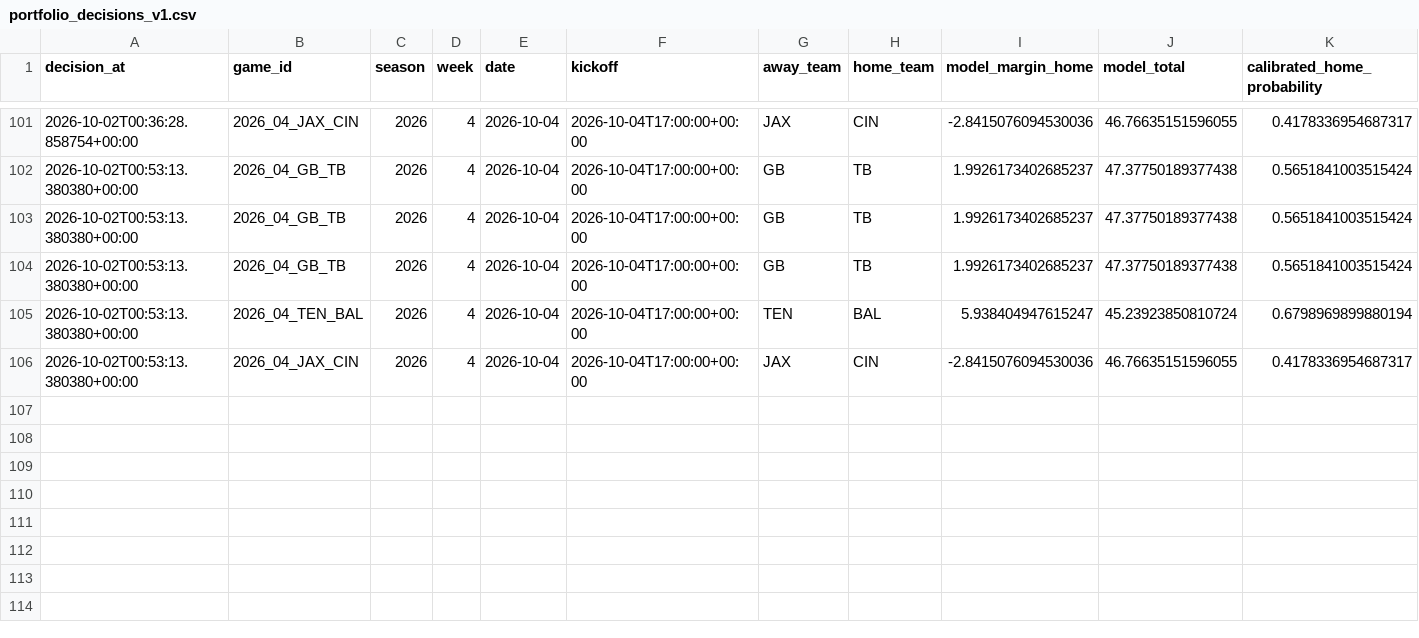
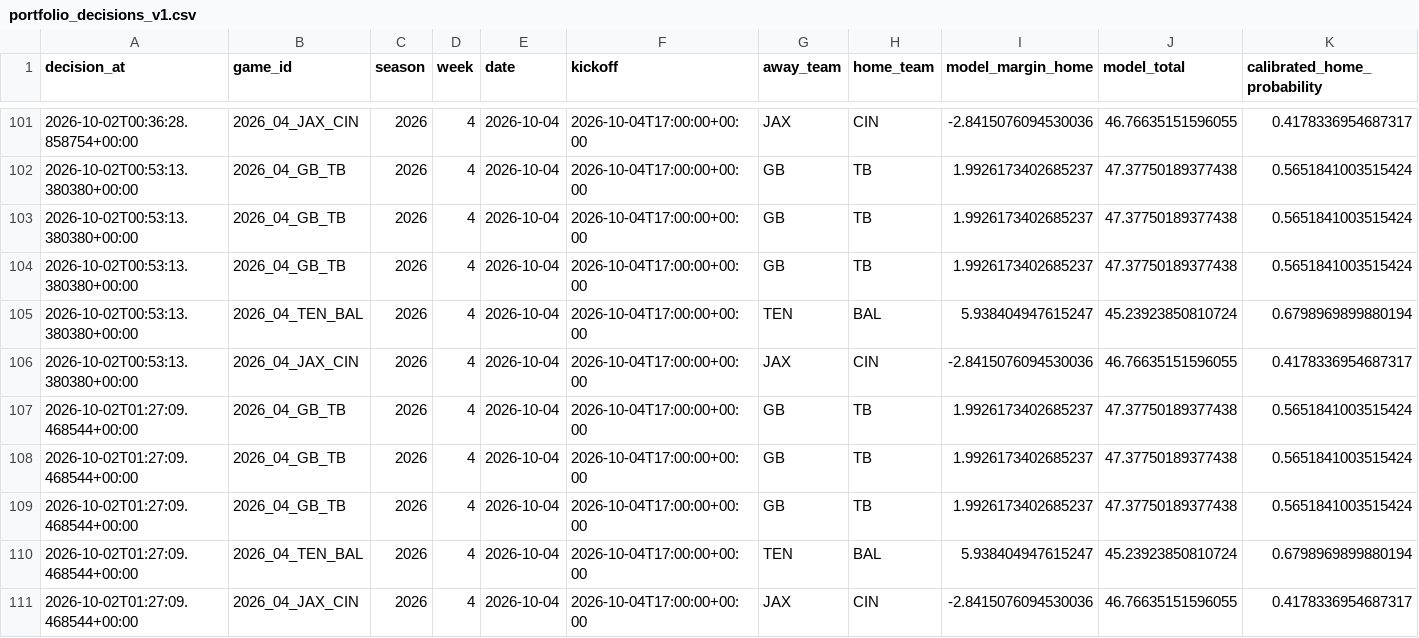
Before and after one commit to konnorharbin-star/harbin-nfl-analytics, a CSV file: history/portfolio_decisions_v1.csv, drawn as a sheet; only a part is shown, gaps mark what is left out; rows hold the shown columns only; the diff names each change by its address in the sheet, - before the commit and + after, or states it on an @@ line.

```diff
--- a/history/portfolio_decisions_v1.csv
+++ b/history/portfolio_decisions_v1.csv
+row 107: 2026-10-02T01:27:09.468544+00:00 | 2026_04_GB_TB | 2026 | 4 | 2026-10-04 | 2026-10-04T17:00:00+00:00 | GB | TB | 1.9926173402685237 | 47.37750189377438 | 0.5651841003515424
+row 108: 2026-10-02T01:27:09.468544+00:00 | 2026_04_GB_TB | 2026 | 4 | 2026-10-04 | 2026-10-04T17:00:00+00:00 | GB | TB | 1.9926173402685237 | 47.37750189377438 | 0.5651841003515424
+row 109: 2026-10-02T01:27:09.468544+00:00 | 2026_04_GB_TB | 2026 | 4 | 2026-10-04 | 2026-10-04T17:00:00+00:00 | GB | TB | 1.9926173402685237 | 47.37750189377438 | 0.5651841003515424
+row 110: 2026-10-02T01:27:09.468544+00:00 | 2026_04_TEN_BAL | 2026 | 4 | 2026-10-04 | 2026-10-04T17:00:00+00:00 | TEN | BAL | 5.938404947615247 | 45.23923850810724 | 0.6798969899880194
+row 111: 2026-10-02T01:27:09.468544+00:00 | 2026_04_JAX_CIN | 2026 | 4 | 2026-10-04 | 2026-10-04T17:00:00+00:00 | JAX | CIN | -2.8415076094530036 | 46.76635151596055 | 0.4178336954687317
```
Also changed, not shown: docs/latest.csv, outputs/current_predictions.csv, 33 other files.
